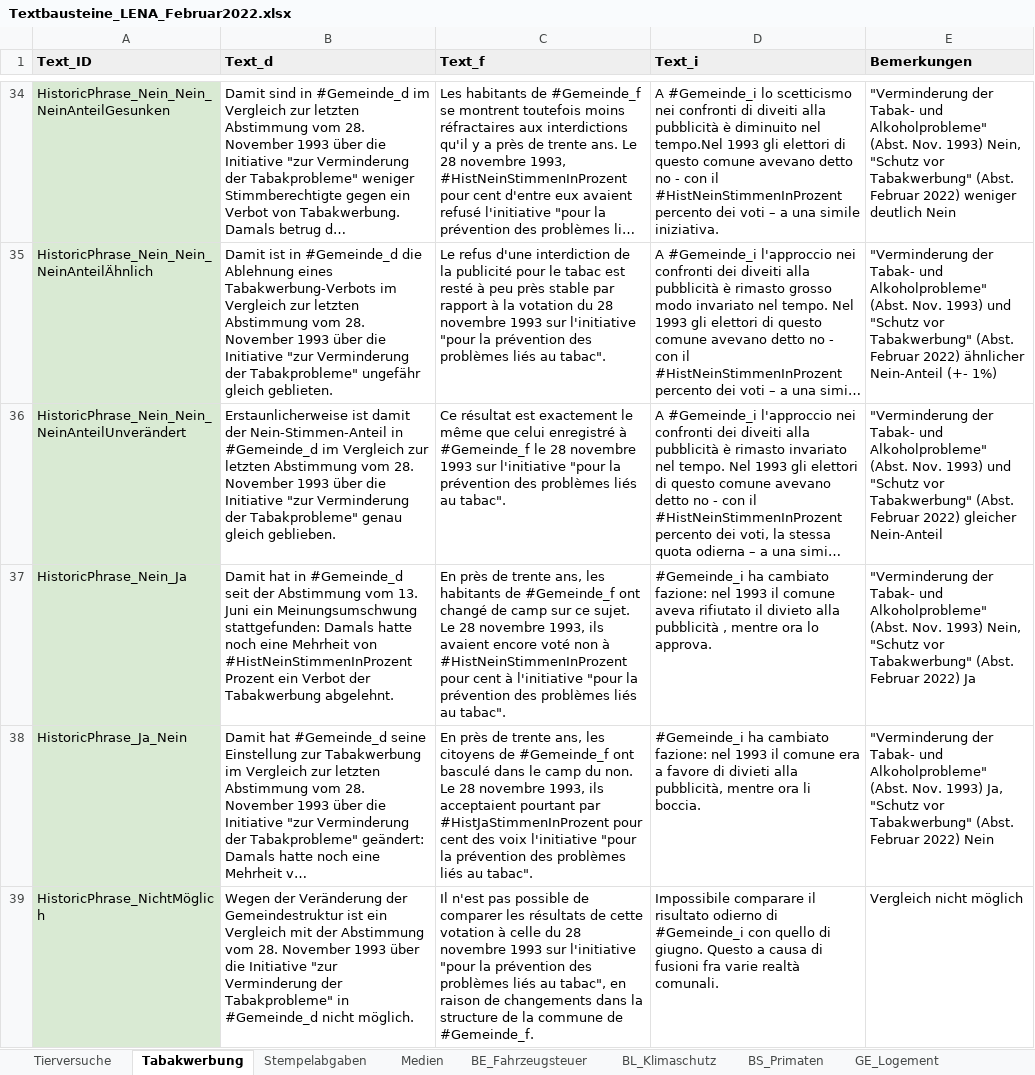
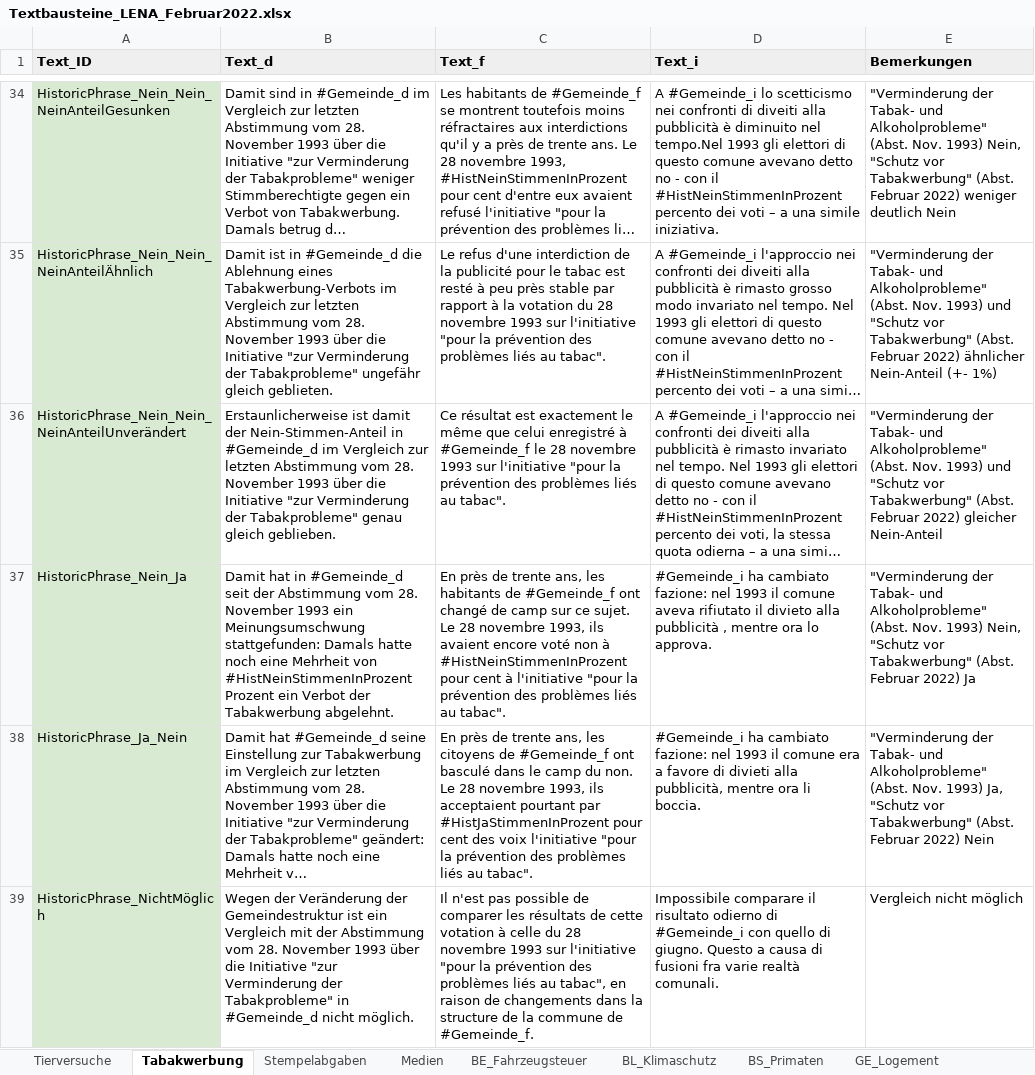
Before and after one commit to awp-finanznachrichten/lena_februar2022, an Excel workbook: Data/Textbausteine_LENA_Februar2022.xlsx, sheet Tabakwerbung, drawn as a sheet; only a part is shown, gaps mark what is left out; long unchanged cells end in …; values as stored, in another font and other column widths than the file's, no borders; charts and pictures not drawn; the diff names each change by its address in the sheet, - before the commit and + after, or states it on an @@ line.

```diff
--- a/Data/Textbausteine_LENA_Februar2022.xlsx (sheet Tabakwerbung)
+++ b/Data/Textbausteine_LENA_Februar2022.xlsx (sheet Tabakwerbung)
-B37 (Text_d): …Abstimmung vom 13. Juni ein Meinungsumschwung…
+B37 (Text_d): …Abstimmung vom 28. November 1993 ein Meinungsumschwung…
```
Also changed, not shown: 10 other files.
